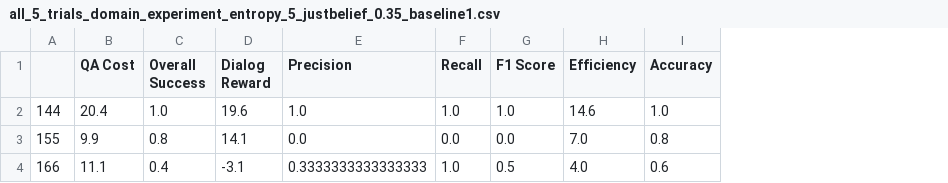
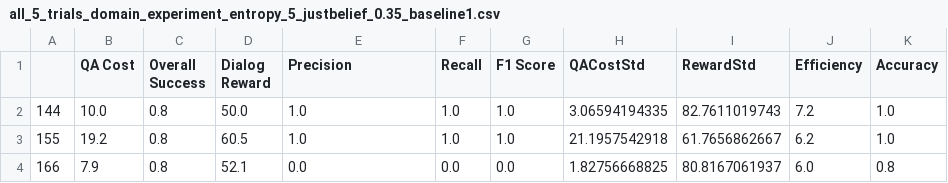
Before and after one commit to bu-air-lab/KB_augment_dialog, a CSV file: agent/Plots_data/all_5_trials_domain_experiment_entropy_5_justbelief_0.35_baseline1.csv, drawn as a sheet; addresses are those after the commit; the diff names each change by its address in the sheet, - before the commit and + after, or states it on an @@ line.

```diff
--- a/agent/Plots_data/all_5_trials_domain_experiment_entropy_5_justbelief_0.35_baseline1.csv
+++ b/agent/Plots_data/all_5_trials_domain_experiment_entropy_5_justbelief_0.35_baseline1.csv
+column H (QACostStd), rows 2-4: 3.06594194335 | 21.1957542918 | 1.82756668825
+column I (RewardStd), rows 2-4: 82.7611019743 | 61.7656862667 | 80.8167061937
-B2 (QA Cost): 20.4
+B2 (QA Cost): 10.0
-C2 (Overall Success): 1.0
+C2 (Overall Success): 0.8
-D2 (Dialog Reward): 19.6
+D2 (Dialog Reward): 50.0
-J2 (Efficiency): 14.6
+J2 (Efficiency): 7.2
-B3 (QA Cost): 9.9
+B3 (QA Cost): 19.2
-D3 (Dialog Reward): 14.1
+D3 (Dialog Reward): 60.5
-E3 (Precision): 0.0
+E3 (Precision): 1.0
-F3 (Recall): 0.0
+F3 (Recall): 1.0
-G3 (F1 Score): 0.0
+G3 (F1 Score): 1.0
-J3 (Efficiency): 7.0
+J3 (Efficiency): 6.2
-K3 (Accuracy): 0.8
+K3 (Accuracy): 1.0
-B4 (QA Cost): 11.1
+B4 (QA Cost): 7.9
-C4 (Overall Success): 0.4
+C4 (Overall Success): 0.8
-D4 (Dialog Reward): -3.1
+D4 (Dialog Reward): 52.1
-E4 (Precision): 0.3333333333333333
+E4 (Precision): 0.0
-F4 (Recall): 1.0
+F4 (Recall): 0.0
-G4 (F1 Score): 0.5
+G4 (F1 Score): 0.0
-J4 (Efficiency): 4.0
+J4 (Efficiency): 6.0
-K4 (Accuracy): 0.6
+K4 (Accuracy): 0.8
```
Also changed, not shown: agent/Plots_data/all_2000_trials_domain_experiment_entropy_5_belief_0.35_entropyheuristic_pomdpdual.csv, agent/Plots_data/all_2000_trials_domain_experiment_entropy_5_justentropyheuristic_baseline2.csv, 43 other files.
